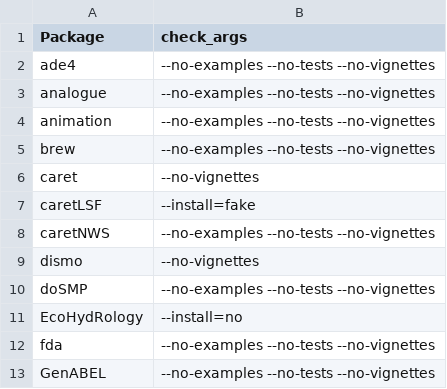
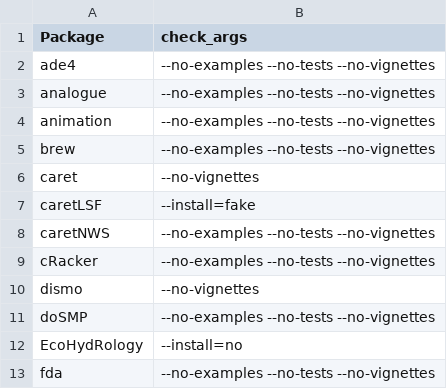
Before and after one commit to rforge/site, a CSV file: pkg/rfTools/inst/stoplists/linux.csv, drawn as a sheet; only a part is shown; the shorter side is filled out with more unchanged rows; the diff names each change by its address in the sheet, - before the commit and + after, or states it on an @@ line.

Commit message:
update to stoplist: cRacker no runtime test
git-svn-id: svn://svn.r-forge.r-project.org/svnroot/site@291 edb9625f-4e0d-4859-8d74-9fd3b1da38cb

```diff
--- a/pkg/rfTools/inst/stoplists/linux.csv
+++ b/pkg/rfTools/inst/stoplists/linux.csv
+row 9: cRacker | --no-examples --no-tests --no-vignettes
```
